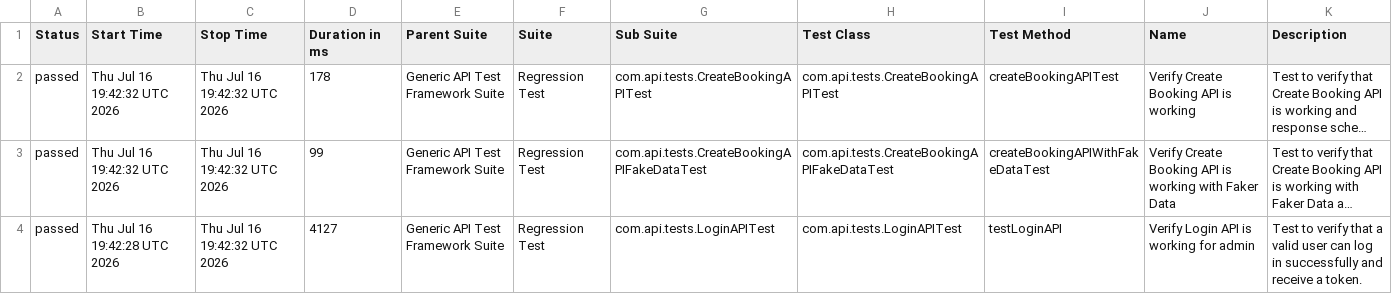
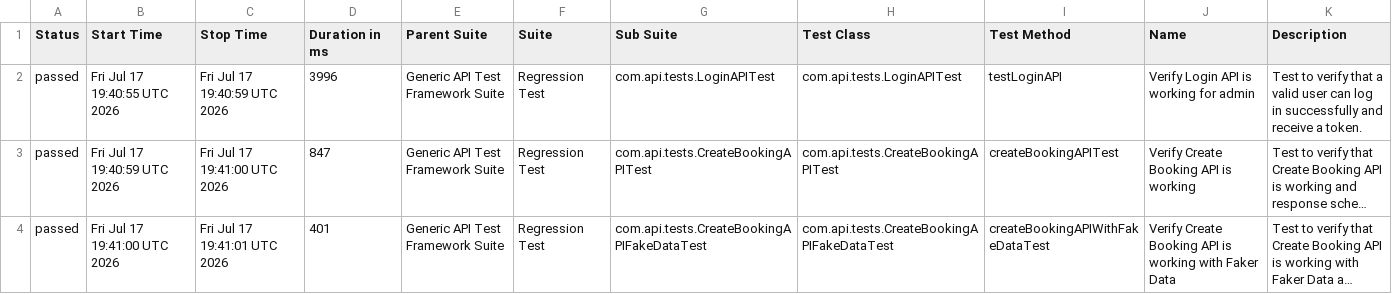
Before and after one commit to bishnu-das1191/generic-api-test-framework, a CSV file: data/suites.csv, drawn as a sheet; long unchanged cells end in …; removed rows and columns are numbered as before the commit, all else as after; the diff names each change by its address in the sheet, - before the commit and + after, or states it on an @@ line.

```diff
--- a/data/suites.csv
+++ b/data/suites.csv
+row 2: passed | Fri Jul 17 19:40:55 UTC 2026 | Fri Jul 17 19:40:59 UTC 2026 | 3996 | Generic API Test Framework Suite | Regression Test | com.api.tests.LoginAPITest | com.api.tests.LoginAPITest | testLoginAPI | Verify Login API is working for admin | Test to verify that a valid user can log in successfully and receive a token.
-B3 (Start Time): Thu Jul 16 19:42:32 UTC 2026
+B3 (Start Time): Fri Jul 17 19:40:59 UTC 2026
-C3 (Stop Time): Thu Jul 16 19:42:32 UTC 2026
+C3 (Stop Time): Fri Jul 17 19:41:00 UTC 2026
-D3 (Duration in ms): 178
+D3 (Duration in ms): 847
-B4 (Start Time): Thu Jul 16 19:42:32 UTC 2026
+B4 (Start Time): Fri Jul 17 19:41:00 UTC 2026
-C4 (Stop Time): Thu Jul 16 19:42:32 UTC 2026
+C4 (Stop Time): Fri Jul 17 19:41:01 UTC 2026
-D4 (Duration in ms): 99
+D4 (Duration in ms): 401
-row 4: passed | Thu Jul 16 19:42:28 UTC 2026 | Thu Jul 16 19:42:32 UTC 2026 | 4127 | Generic API Test Framework Suite | Regression Test | com.api.tests.LoginAPITest | com.api.tests.LoginAPITest | testLoginAPI | Verify Login API is working for admin | Test to verify that a valid user can log in successfully and receive a token.
```
Also changed, not shown: 30 other files.
